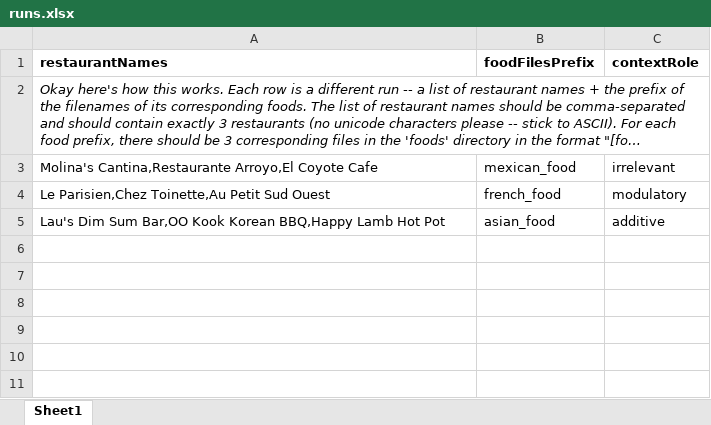
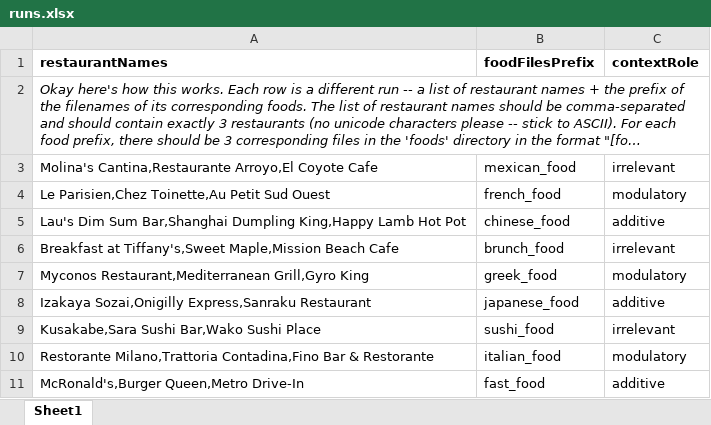
Before and after one commit to tomov/context-learning, an Excel workbook: psychopy-2/runs.xlsx, sheet Sheet1, drawn as a sheet; long unchanged cells end in …; values as stored, in another font and other column widths than the file's, no borders; the diff names each change by its address in the sheet, - before the commit and + after, or states it on an @@ line.

Commit message:
fixed shuffling; added 9 restaurants & food types

```diff
--- a/psychopy-2/runs.xlsx (sheet Sheet1)
+++ b/psychopy-2/runs.xlsx (sheet Sheet1)
-A5 (restaurantNames): …Dim Sum Bar,OO Kook Korean BBQ,Happy Lamb Hot…
+A5 (restaurantNames): …Dim Sum Bar,Shanghai Dumpling King,Happy Lamb Hot…
-B5 (foodFilesPrefix): asian_food
+B5 (foodFilesPrefix): chinese_food
+row 6: Breakfast at Tiffany's,Sweet Maple,Mission Beach Cafe | brunch_food | irrelevant
+row 7: Myconos Restaurant,Mediterranean Grill,Gyro King | greek_food | modulatory
+row 8: Izakaya Sozai,Onigilly Express,Sanraku Restaurant | japanese_food | additive
+row 9: Kusakabe,Sara Sushi Bar,Wako Sushi Place | sushi_food | irrelevant
+row 10: Restorante Milano,Trattoria Contadina,Fino Bar & Restorante | italian_food | modulatory
+row 11: McRonald's,Burger Queen,Metro Drive-In | fast_food | additive
```
Also changed, not shown: 36 other files.
